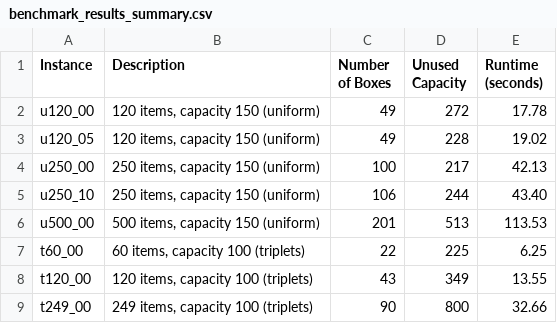
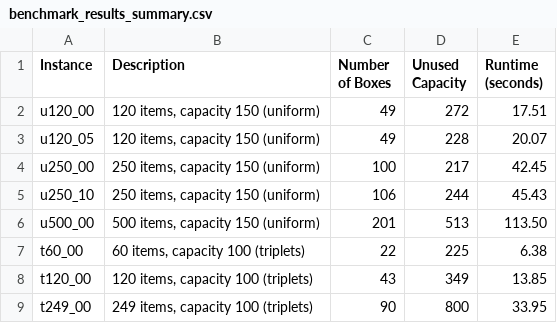
Before and after one commit to NIKO-EDU/evo_algo_fin_gr9, a CSV file: problem-1/data/benchmark_results_summary.csv, drawn as a sheet.

```diff
--- a/problem-1/data/benchmark_results_summary.csv
+++ b/problem-1/data/benchmark_results_summary.csv
@@ -1,9 +1,9 @@
 Instance,Description,Number of Boxes,Unused Capacity,Runtime (seconds)
-u120_00,"120 items, capacity 150 (uniform)",49,272,17.78
-u120_05,"120 items, capacity 150 (uniform)",49,228,19.02
-u250_00,"250 items, capacity 150 (uniform)",100,217,42.13
-u250_10,"250 items, capacity 150 (uniform)",106,244,43.40
-u500_00,"500 items, capacity 150 (uniform)",201,513,113.53
-t60_00,"60 items, capacity 100 (triplets)",22,225,6.25
-t120_00,"120 items, capacity 100 (triplets)",43,349,13.55
-t249_00,"249 items, capacity 100 (triplets)",90,800,32.66
+u120_00,"120 items, capacity 150 (uniform)",49,272,17.51
+u120_05,"120 items, capacity 150 (uniform)",49,228,20.07
+u250_00,"250 items, capacity 150 (uniform)",100,217,42.45
+u250_10,"250 items, capacity 150 (uniform)",106,244,45.43
+u500_00,"500 items, capacity 150 (uniform)",201,513,113.50
+t60_00,"60 items, capacity 100 (triplets)",22,225,6.38
+t120_00,"120 items, capacity 100 (triplets)",43,349,13.85
+t249_00,"249 items, capacity 100 (triplets)",90,800,33.95
```
Also changed, not shown: 19 other files.
